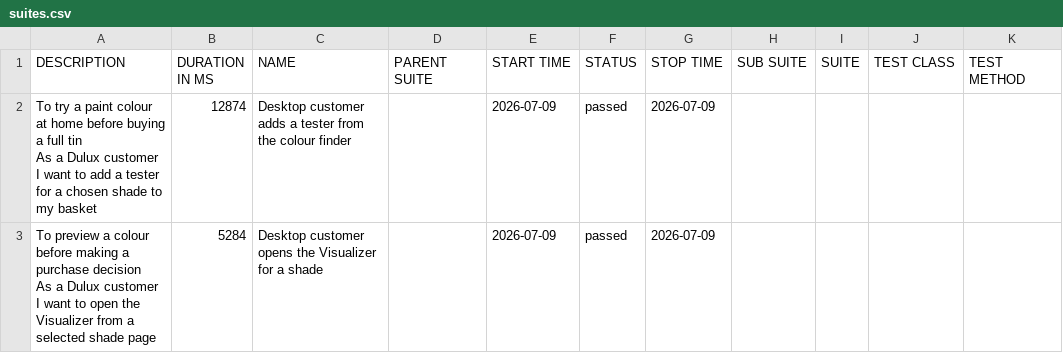
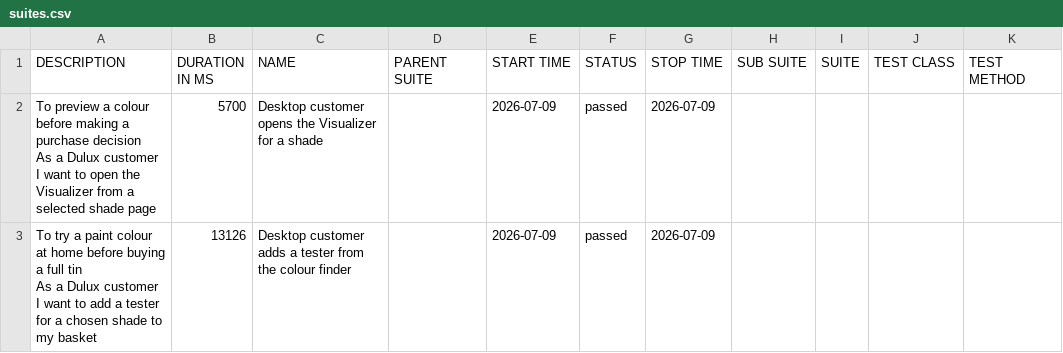
Before and after one commit to magdaU/playwright-python-dulux-uk, a CSV file: data/suites.csv, drawn as a sheet.

```diff
--- a/data/suites.csv
+++ b/data/suites.csv
@@ -1,7 +1,7 @@
 "DESCRIPTION","DURATION IN MS","NAME","PARENT SUITE","START TIME","STATUS","STOP TIME","SUB SUITE","SUITE","TEST CLASS","TEST METHOD"
-"To try a paint colour at home before buying a full tin
-As a Dulux customer
-I want to add a tester for a chosen shade to my basket","12874","Desktop customer adds a tester from the colour finder","","2026-07-09","passed","2026-07-09","","","",""
-"To preview a colour before making a purchase decision
-As a Dulux customer
-I want to open the Visualizer from a selected shade page","5284","Desktop customer opens the Visualizer for a shade","","2026-07-09","passed","2026-07-09","","","",""
+"To preview a colour before making a purchase decision
+As a Dulux customer
+I want to open the Visualizer from a selected shade page","5700","Desktop customer opens the Visualizer for a shade","","2026-07-09","passed","2026-07-09","","","",""
+"To try a paint colour at home before buying a full tin
+As a Dulux customer
+I want to add a tester for a chosen shade to my basket","13126","Desktop customer adds a tester from the colour finder","","2026-07-09","passed","2026-07-09","","","",""
```
Also changed, not shown: 25 other files.
